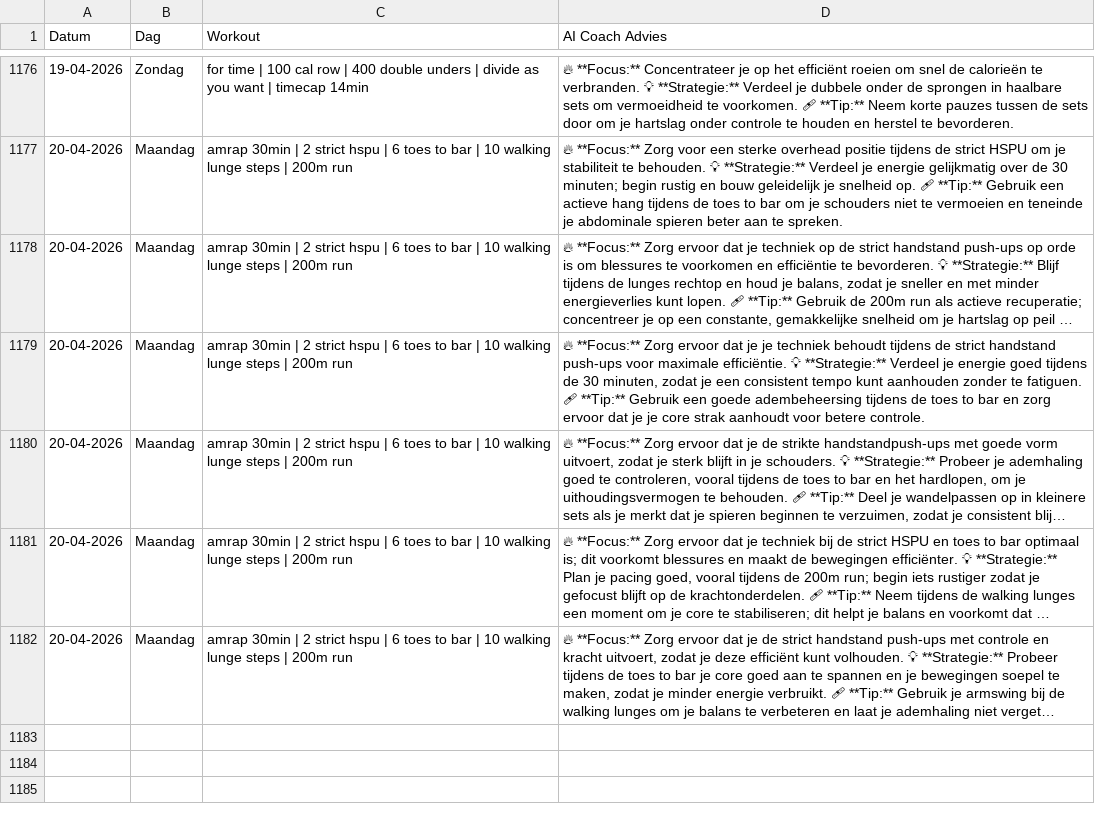
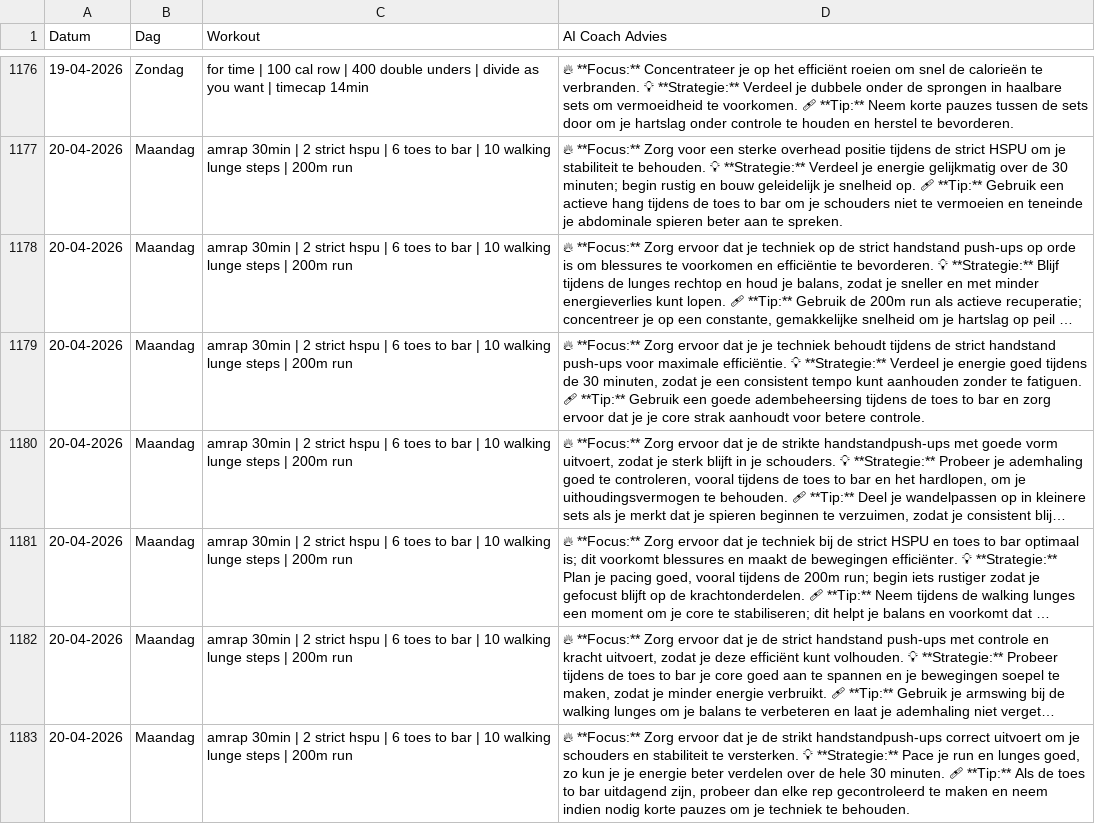
Before and after one commit to brarooijakkers-ai/bink-scraper, a CSV file: history.csv, drawn as a sheet; only a part is shown, gaps mark what is left out; long unchanged cells end in …; the diff names each change by its address in the sheet, - before the commit and + after, or states it on an @@ line.

```diff
--- a/history.csv
+++ b/history.csv
+row 1183: 20-04-2026 | Maandag | amrap 30min | 2 strict hspu | 6 toes to bar | 10 walking lunge steps | 200m run | 🔥 **Focus:** Zorg ervoor dat je de strikt handstandpush-ups correct uitvoert om je schouders en stabiliteit te versterken. 💡 **Strategie:** Pace je run en lunges goed, zo kun je je energie beter verdelen over de hele 30 minuten. 🩹 **Tip:** Als de toes to bar uitdagend zijn, probeer dan elke rep gecontroleerd te maken en neem indien nodig korte pauzes om je techniek te behouden.
```
Also changed, not shown: 1 other file.
